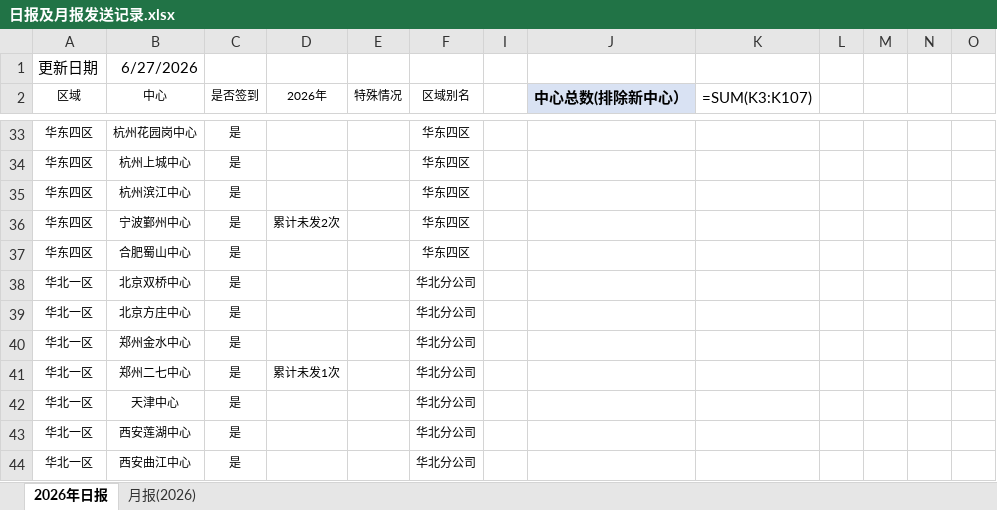
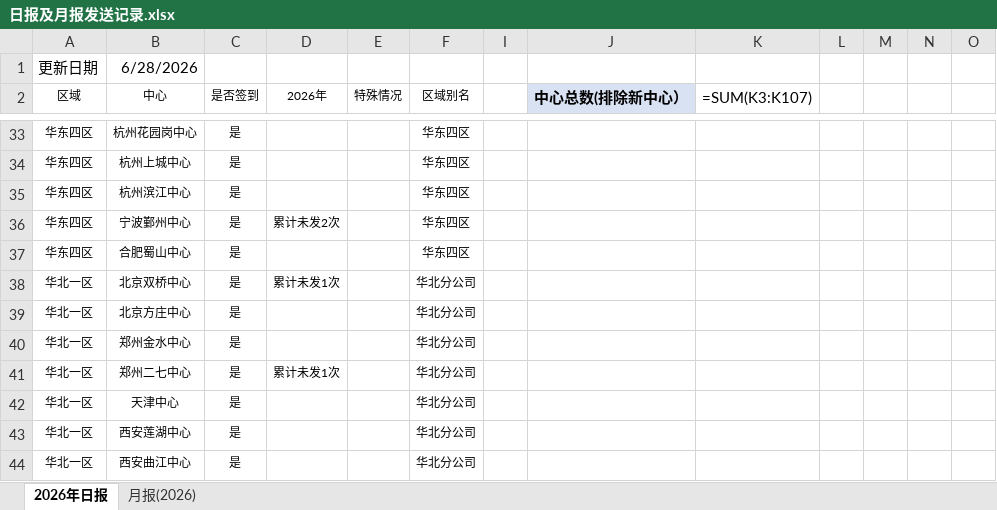
Before and after one commit to linxz-coder/excel-codex-auto, an Excel workbook: 日报及月报发送记录.xlsx, sheet 2026年日报, drawn as a sheet; only a part is shown, gaps mark what is left out; values as stored, in another font and other column widths than the file's, no borders; formulas without a stored value are shown as written; the diff names each change by its address in the sheet, - before the commit and + after, or states it on an @@ line.

```diff
--- a/日报及月报发送记录.xlsx (sheet 2026年日报)
+++ b/日报及月报发送记录.xlsx (sheet 2026年日报)
-B1 (中心): 6/27/2026
+B1 (中心): 6/28/2026
-D38 (2026年): (empty)
+D38 (2026年): 累计未发1次
```
Also changed, not shown: 1 other file.
